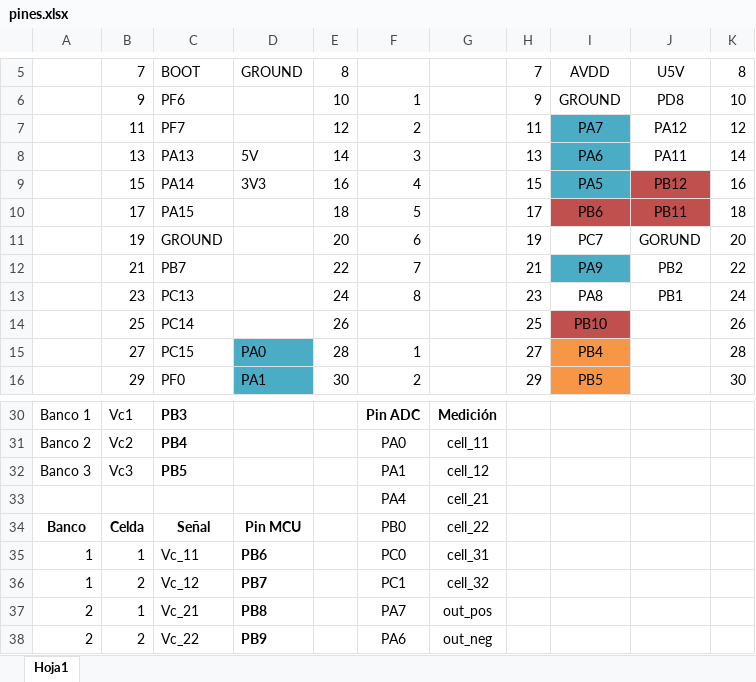
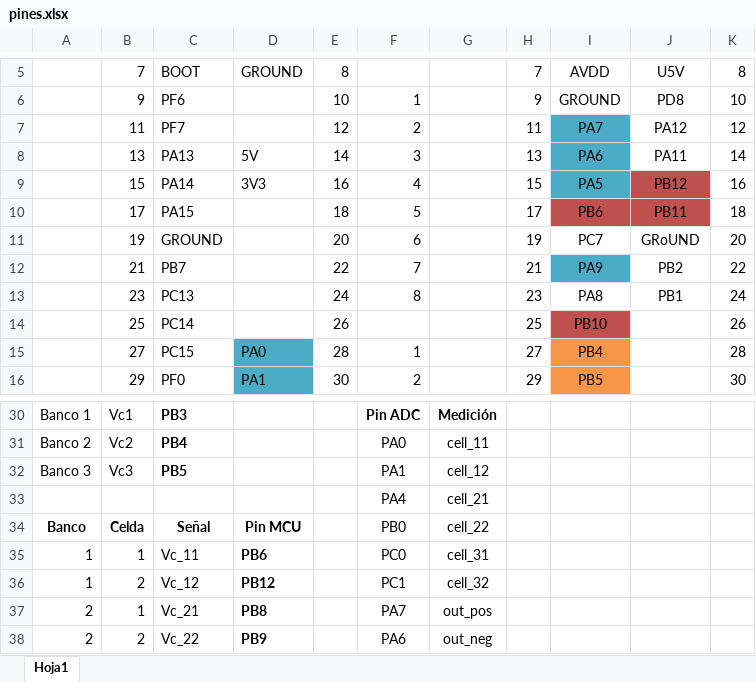
Before and after one commit to DeniseViltes/Tesis, an Excel workbook: codigo/firmware/Controlador/Prototipo/pines.xlsx, sheet Hoja1, drawn as a sheet; only a part is shown, gaps mark what is left out; values as stored, in another font and other column widths than the file's, no borders; the diff names each change by its address in the sheet, - before the commit and + after, or states it on an @@ line.

Commit message:
Actualiza el controlador

```diff
--- a/codigo/firmware/Controlador/Prototipo/pines.xlsx (sheet Hoja1)
+++ b/codigo/firmware/Controlador/Prototipo/pines.xlsx (sheet Hoja1)
-J11: GORUND
+J11: GRoUND
-D36: PB7
+D36: PB12
```
Also changed, not shown: 17 other files.
